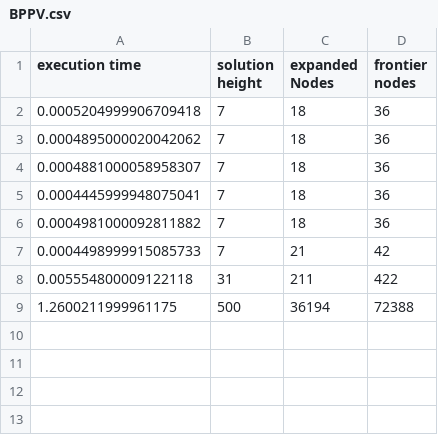
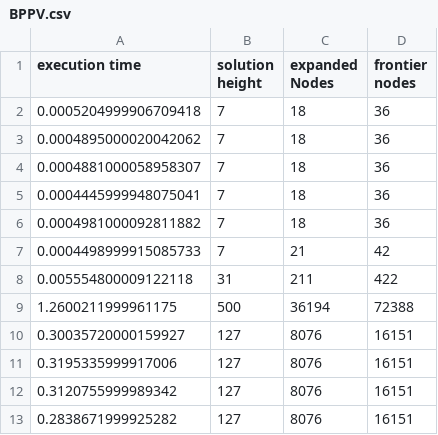
Before and after one commit to atormakh/SIA-EquipoTermos, a CSV file: TP1/results/stats/BPPV.csv, drawn as a sheet; the diff names each change by its address in the sheet, - before the commit and + after, or states it on an @@ line.

```diff
--- a/TP1/results/stats/BPPV.csv
+++ b/TP1/results/stats/BPPV.csv
+row 10: 0.30035720000159927 | 127 | 8076 | 16151
+row 11: 0.3195335999917006 | 127 | 8076 | 16151
+row 12: 0.3120755999989342 | 127 | 8076 | 16151
+row 13: 0.2838671999925282 | 127 | 8076 | 16151
```
Also changed, not shown: TP1/results/stats/global.csv, 29 other files.
